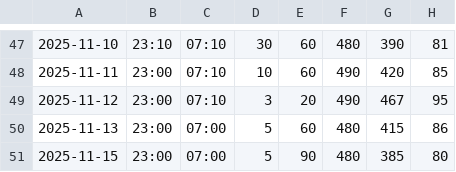
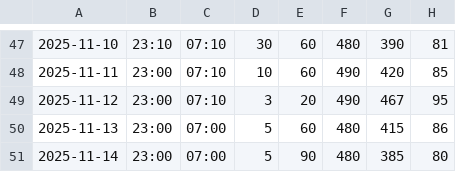
Before and after one commit to jackma-00/shuteye, a CSV file: data/log.csv, drawn as a sheet; only a part is shown, gaps mark what is left out.

Commit message:
Update sleep log for November 14, 2025, replacing entry for November 15

```diff
--- a/data/log.csv
+++ b/data/log.csv
@@ -50,2 +50,2 @@
 2025-11-13,23:00,07:00,5,60,480,415,86
-2025-11-15,23:00,07:00,5,90,480,385,80
+2025-11-14,23:00,07:00,5,90,480,385,80
```
